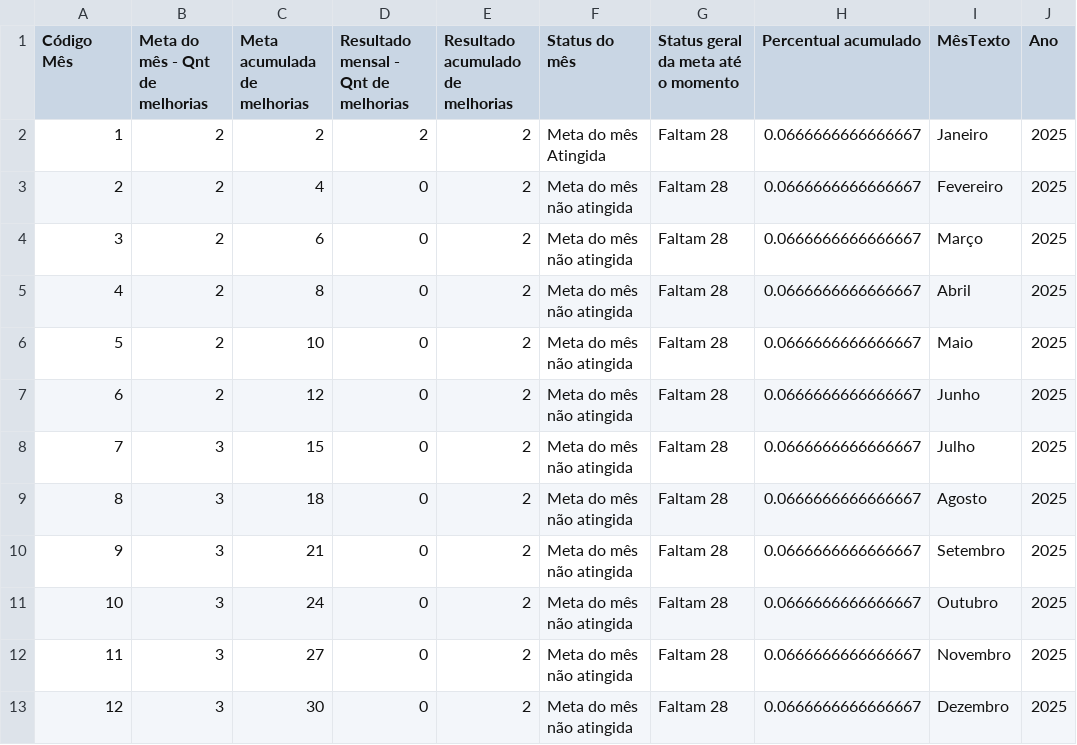
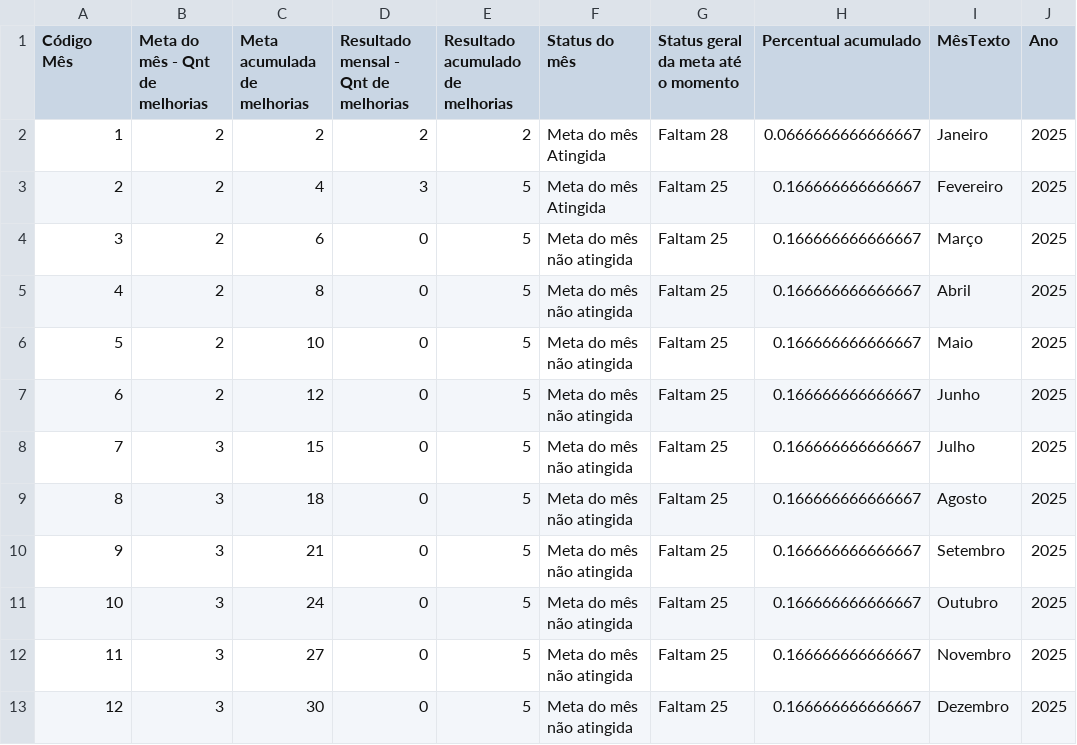
Before and after one commit to SGIBIZA/Painel-de-Metas-BIZA, a CSV file: Painel_PLR.csv, drawn as a sheet.

```diff
--- a/Painel_PLR.csv
+++ b/Painel_PLR.csv
@@ -2,12 +2,12 @@ Código Mês;Meta do mês - Qnt de melhorias;Meta acumulada de melhorias;Resulta
 1;2;2;2;2;Meta do mês Atingida;Faltam 28;0.0666666666666667;Janeiro;2025
-2;2;4;0;2;Meta do mês não atingida;Faltam 28;0.0666666666666667;Fevereiro;2025
-3;2;6;0;2;Meta do mês não atingida;Faltam 28;0.0666666666666667;Março;2025
-4;2;8;0;2;Meta do mês não atingida;Faltam 28;0.0666666666666667;Abril;2025
-5;2;10;0;2;Meta do mês não atingida;Faltam 28;0.0666666666666667;Maio;2025
-6;2;12;0;2;Meta do mês não atingida;Faltam 28;0.0666666666666667;Junho;2025
-7;3;15;0;2;Meta do mês não atingida;Faltam 28;0.0666666666666667;Julho;2025
-8;3;18;0;2;Meta do mês não atingida;Faltam 28;0.0666666666666667;Agosto;2025
-9;3;21;0;2;Meta do mês não atingida;Faltam 28;0.0666666666666667;Setembro;2025
-10;3;24;0;2;Meta do mês não atingida;Faltam 28;0.0666666666666667;Outubro;2025
-11;3;27;0;2;Meta do mês não atingida;Faltam 28;0.0666666666666667;Novembro;2025
-12;3;30;0;2;Meta do mês não atingida;Faltam 28;0.0666666666666667;Dezembro;2025
+2;2;4;3;5;Meta do mês Atingida;Faltam 25;0.166666666666667;Fevereiro;2025
+3;2;6;0;5;Meta do mês não atingida;Faltam 25;0.166666666666667;Março;2025
+4;2;8;0;5;Meta do mês não atingida;Faltam 25;0.166666666666667;Abril;2025
+5;2;10;0;5;Meta do mês não atingida;Faltam 25;0.166666666666667;Maio;2025
+6;2;12;0;5;Meta do mês não atingida;Faltam 25;0.166666666666667;Junho;2025
+7;3;15;0;5;Meta do mês não atingida;Faltam 25;0.166666666666667;Julho;2025
+8;3;18;0;5;Meta do mês não atingida;Faltam 25;0.166666666666667;Agosto;2025
+9;3;21;0;5;Meta do mês não atingida;Faltam 25;0.166666666666667;Setembro;2025
+10;3;24;0;5;Meta do mês não atingida;Faltam 25;0.166666666666667;Outubro;2025
+11;3;27;0;5;Meta do mês não atingida;Faltam 25;0.166666666666667;Novembro;2025
+12;3;30;0;5;Meta do mês não atingida;Faltam 25;0.166666666666667;Dezembro;2025
```
Also changed, not shown: base_n3.csv.
